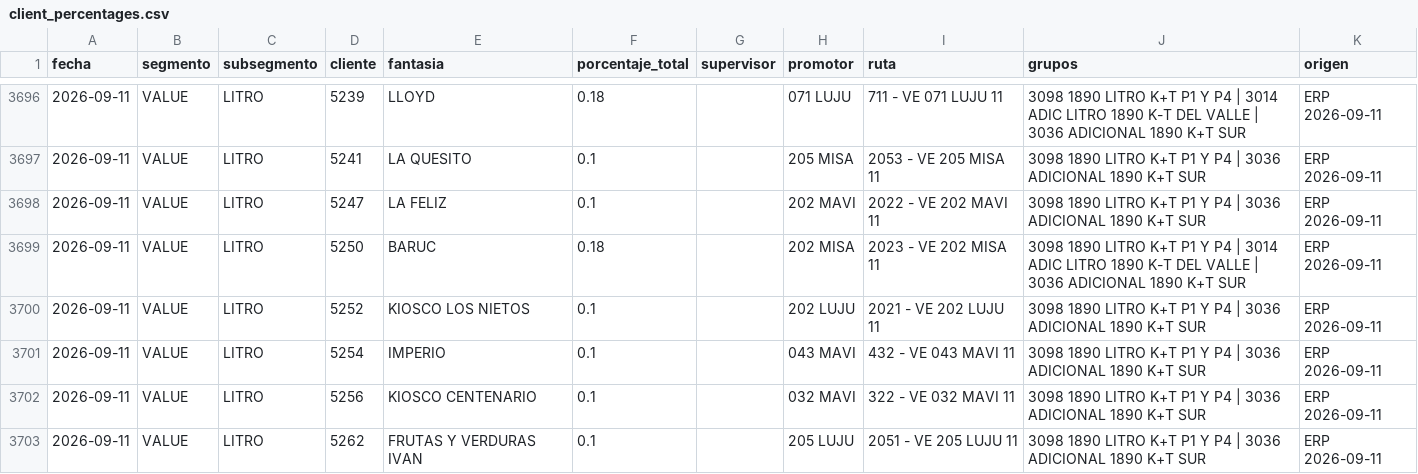
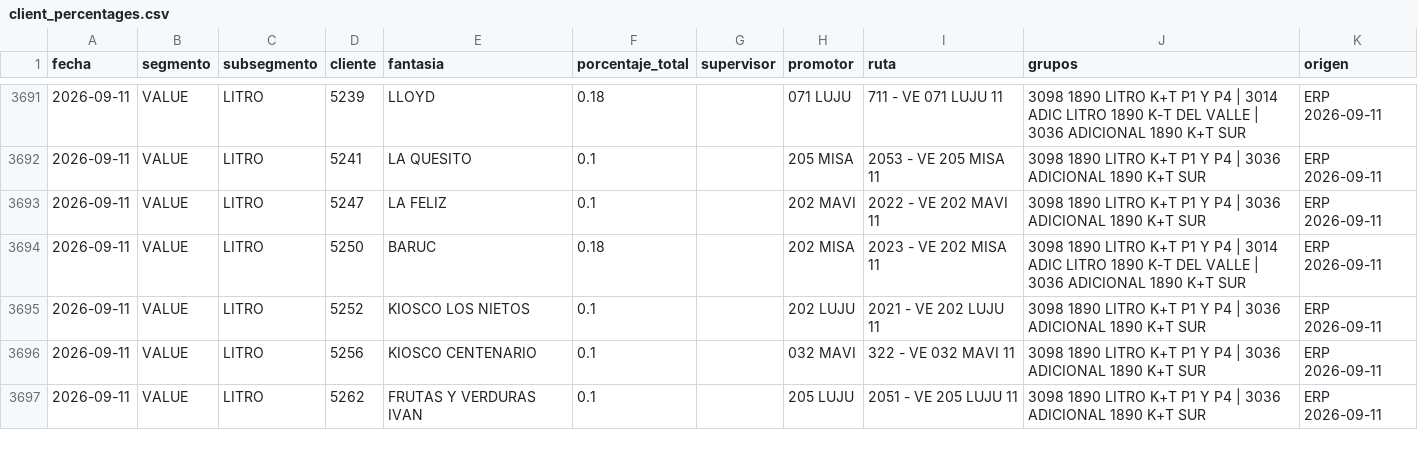
Before and after one commit to tomasddv/grupo-de-clientes-, a CSV file: trade_spend_dashboard/data/processed/client_percentages.csv, drawn as a sheet; only a part is shown, gaps mark what is left out; the diff covers the shown part only.

```diff
--- a/trade_spend_dashboard/data/processed/client_percentages.csv
+++ b/trade_spend_dashboard/data/processed/client_percentages.csv
@@ -3700,3 +3695,2 @@ fecha,segmento,subsegmento,cliente,fantasia,porcentaje_total,supervisor,promotor
 2026-09-11,VALUE,LITRO,5252,KIOSCO LOS NIETOS,0.1,,202 LUJU,2021 - VE 202 LUJU 11,3098 1890 LITRO K+T P1 Y P4 | 3036 ADICIONAL 1890 K+T SUR,ERP 2026-09-11
-2026-09-11,VALUE,LITRO,5254,IMPERIO,0.1,,043 MAVI,432 - VE 043 MAVI 11,3098 1890 LITRO K+T P1 Y P4 | 3036 ADICIONAL 1890 K+T SUR,ERP 2026-09-11
 2026-09-11,VALUE,LITRO,5256,KIOSCO CENTENARIO,0.1,,032 MAVI,322 - VE 032 MAVI 11,3098 1890 LITRO K+T P1 Y P4 | 3036 ADICIONAL 1890 K+T SUR,ERP 2026-09-11
```
Also changed, not shown: 7 removed rows and 24 edited cells elsewhere in this file, trade_spend_dashboard/data/processed/alerts.csv.
